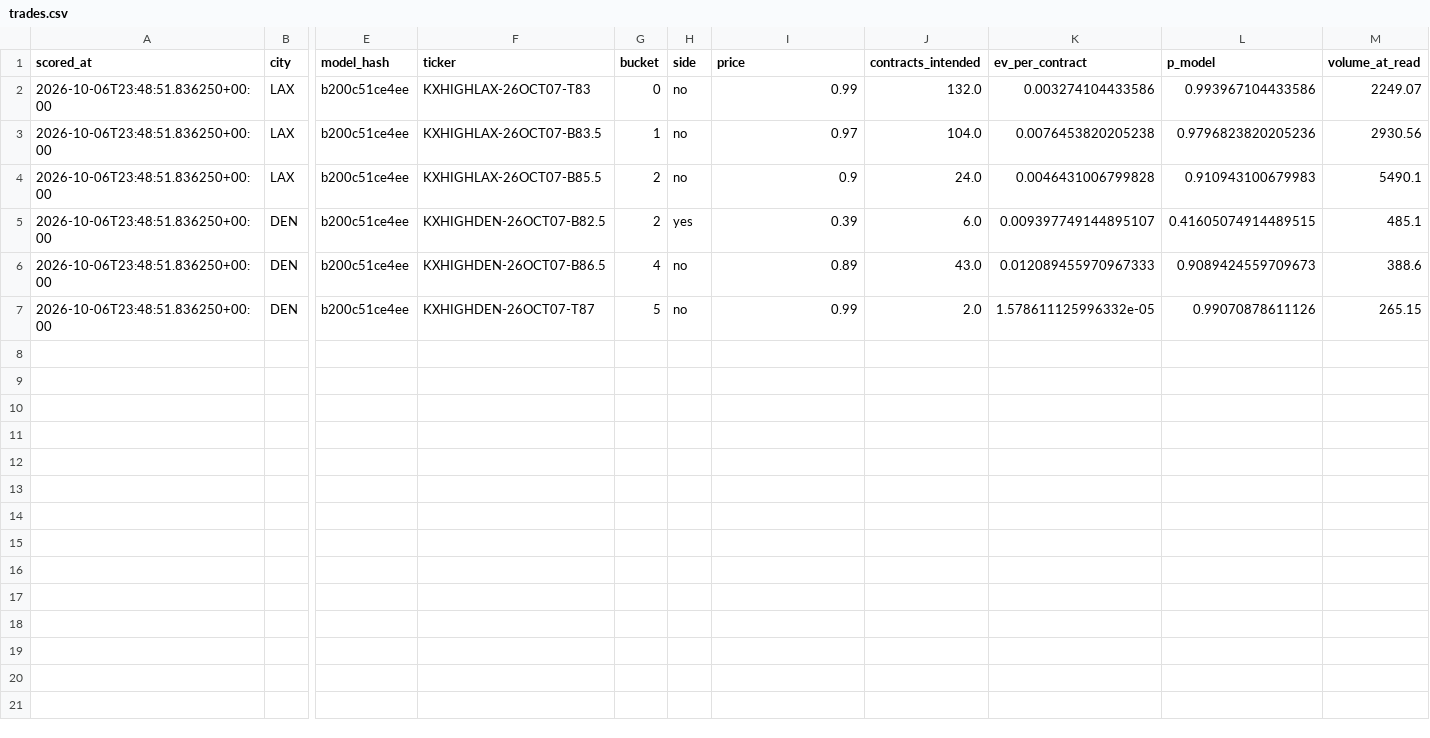
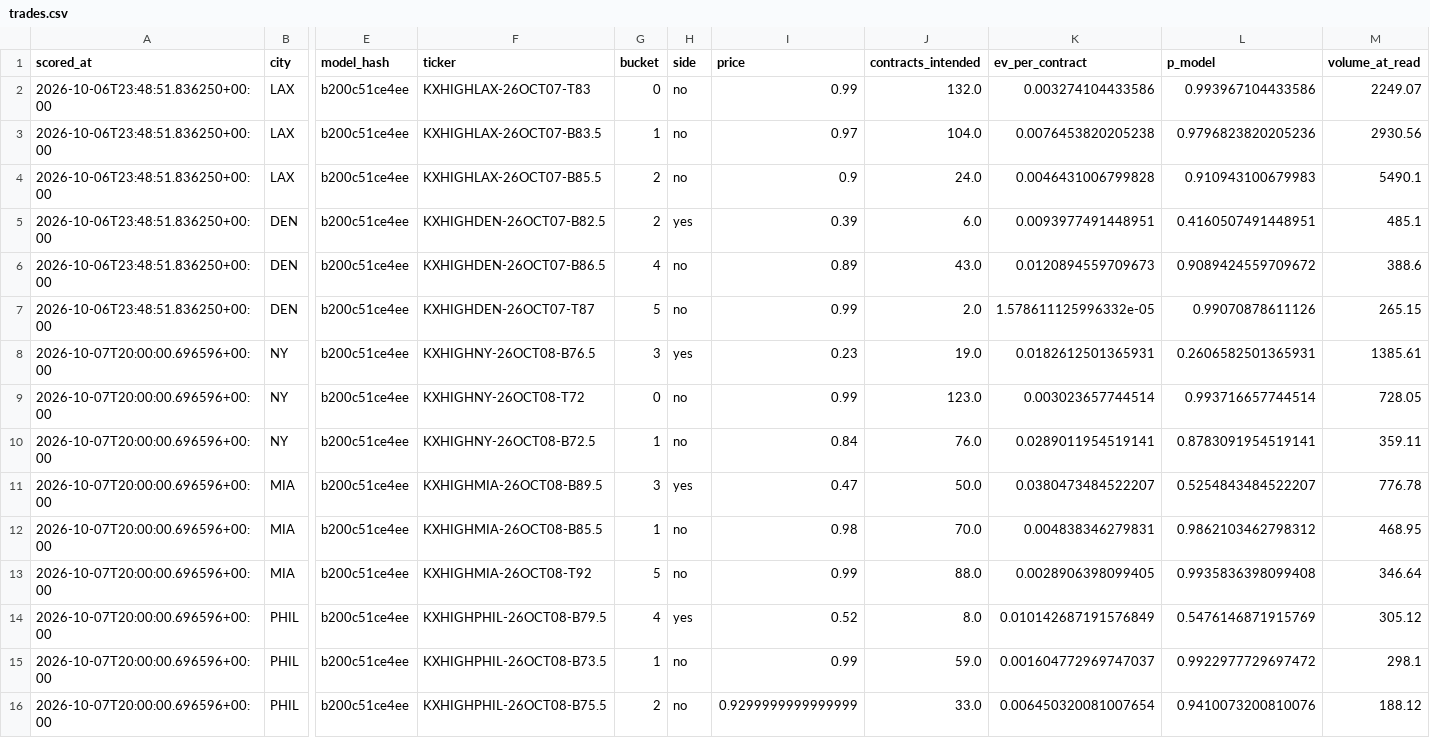
Before and after one commit to physicalreasoning/isotherm, a CSV file: trades.csv, drawn as a sheet; only a part is shown, gaps mark what is left out; rows hold the shown columns only; the diff names each change by its address in the sheet, - before the commit and + after, or states it on an @@ line.

```diff
--- a/trades.csv
+++ b/trades.csv
-K5 (ev_per_contract): 0.009397749144895107
+K5 (ev_per_contract): 0.0093977491448951
-L5 (p_model): 0.41605074914489515
+L5 (p_model): 0.4160507491448951
-K6 (ev_per_contract): 0.012089455970967333
+K6 (ev_per_contract): 0.0120894559709673
-L6 (p_model): 0.9089424559709673
+L6 (p_model): 0.9089424559709672
+row 8: 2026-10-07T20:00:00.696596+00:00 | NY | b200c51ce4ee | KXHIGHNY-26OCT08-B76.5 | 3 | yes | 0.23 | 19.0 | 0.0182612501365931 | 0.2606582501365931 | 1385.61
+row 9: 2026-10-07T20:00:00.696596+00:00 | NY | b200c51ce4ee | KXHIGHNY-26OCT08-T72 | 0 | no | 0.99 | 123.0 | 0.003023657744514 | 0.993716657744514 | 728.05
+row 10: 2026-10-07T20:00:00.696596+00:00 | NY | b200c51ce4ee | KXHIGHNY-26OCT08-B72.5 | 1 | no | 0.84 | 76.0 | 0.0289011954519141 | 0.8783091954519141 | 359.11
+row 11: 2026-10-07T20:00:00.696596+00:00 | MIA | b200c51ce4ee | KXHIGHMIA-26OCT08-B89.5 | 3 | yes | 0.47 | 50.0 | 0.0380473484522207 | 0.5254843484522207 | 776.78
+row 12: 2026-10-07T20:00:00.696596+00:00 | MIA | b200c51ce4ee | KXHIGHMIA-26OCT08-B85.5 | 1 | no | 0.98 | 70.0 | 0.004838346279831 | 0.9862103462798312 | 468.95
+row 13: 2026-10-07T20:00:00.696596+00:00 | MIA | b200c51ce4ee | KXHIGHMIA-26OCT08-T92 | 5 | no | 0.99 | 88.0 | 0.0028906398099405 | 0.9935836398099408 | 346.64
+row 14: 2026-10-07T20:00:00.696596+00:00 | PHIL | b200c51ce4ee | KXHIGHPHIL-26OCT08-B79.5 | 4 | yes | 0.52 | 8.0 | 0.010142687191576849 | 0.5476146871915769 | 305.12
+row 15: 2026-10-07T20:00:00.696596+00:00 | PHIL | b200c51ce4ee | KXHIGHPHIL-26OCT08-B73.5 | 1 | no | 0.99 | 59.0 | 0.001604772969747037 | 0.9922977729697472 | 298.1
+row 16: 2026-10-07T20:00:00.696596+00:00 | PHIL | b200c51ce4ee | KXHIGHPHIL-26OCT08-B75.5 | 2 | no | 0.9299999999999999 | 33.0 | 0.006450320081007654 | 0.9410073200810076 | 188.12
```
Also changed, not shown: predictions.csv, 1 other file.
